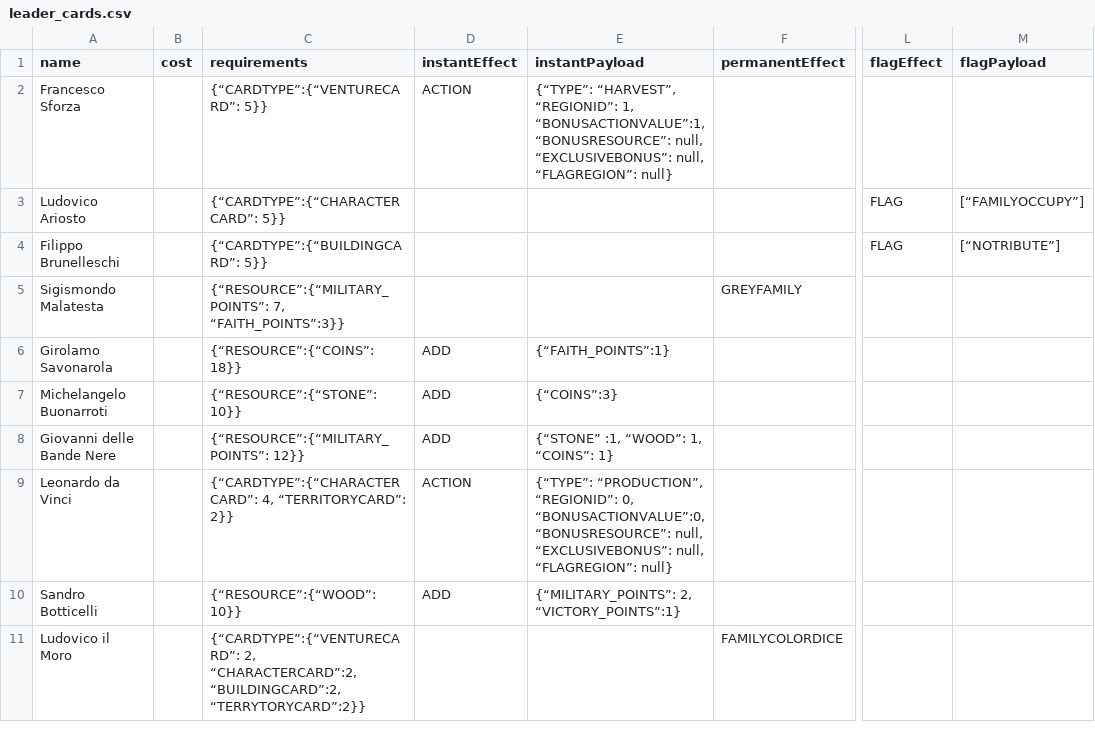
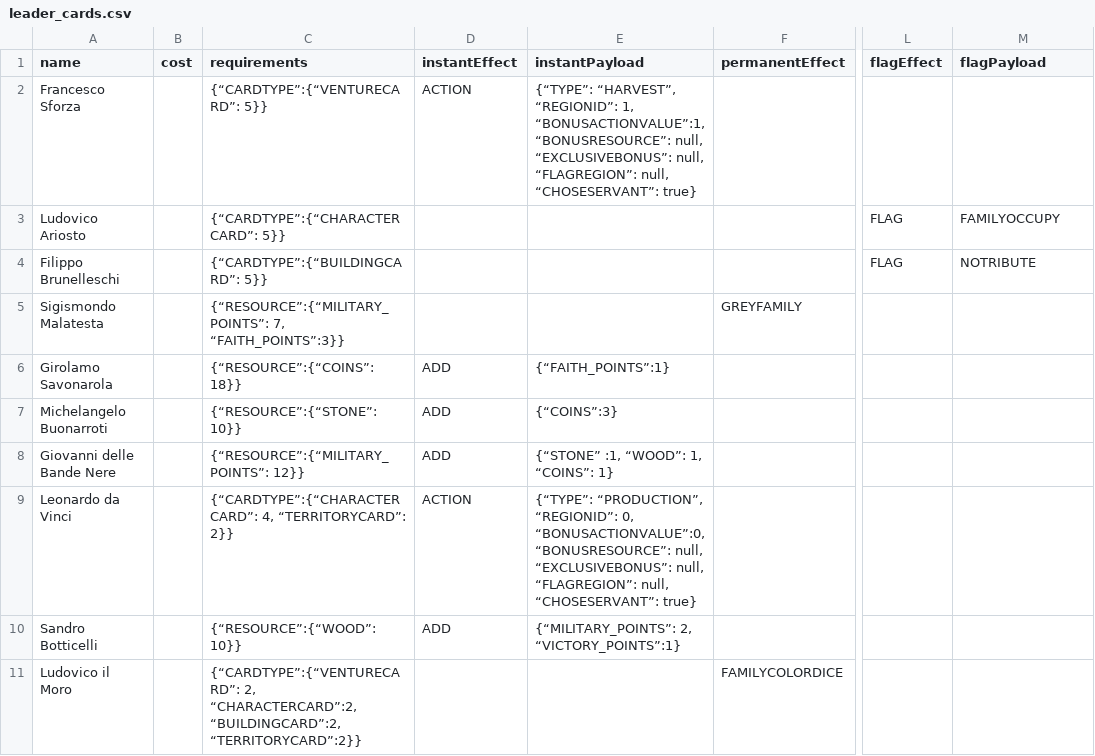
Before and after one commit to vercesig/limg, a CSV file: raw_resources/leader_cards.csv, drawn as a sheet; only a part is shown, gaps mark what is left out; the diff covers the shown part only; the diff names each change by its address in the sheet, - before the commit and + after, or states it on an @@ line.

Commit message:
leader cards merge 0.1

```diff
--- a/raw_resources/leader_cards.csv
+++ b/raw_resources/leader_cards.csv
-E2 (instantPayload): …null, “FLAGREGION”: null}
+E2 (instantPayload): …null, “FLAGREGION”: null, “CHOSESERVANT”: true}
-M3 (flagPayload): [“FAMILYOCCUPY”]
+M3 (flagPayload): FAMILYOCCUPY
-M4 (flagPayload): [“NOTRIBUTE”]
+M4 (flagPayload): NOTRIBUTE
-E9 (instantPayload): …null, “FLAGREGION”: null}
+E9 (instantPayload): …null, “FLAGREGION”: null, “CHOSESERVANT”: true}
-C11 (requirements): …“CHARACTERCARD”:2, “BUILDINGCARD”:2, “TERRYTORYCARD”:2}}
+C11 (requirements): …“CHARACTERCARD”:2, “BUILDINGCARD”:2, “TERRITORYCARD”:2}}
```
Also changed, not shown: 5 edited cells elsewhere in this file, 7 other files.
